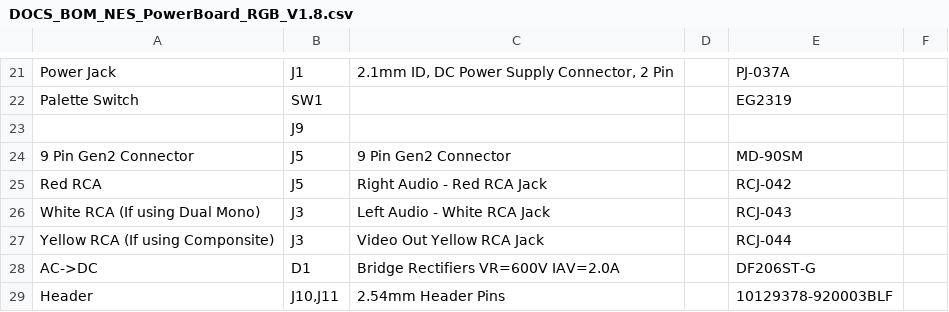
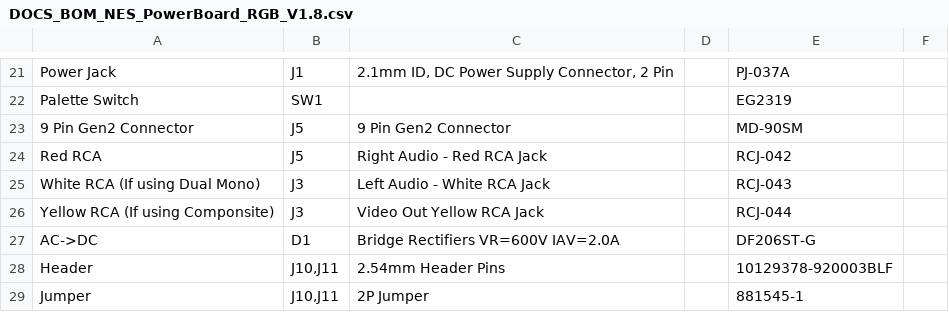
Before and after one commit to ShawMerlin/NES-Power-Module-Redesign, a CSV file: RGB - Genesis 9 Pin Edition/DOCS_BOM_NES_PowerBoard_RGB_V1.8.csv, drawn as a sheet; only a part is shown, gaps mark what is left out; the shorter side is filled out with more unchanged rows; the diff names each change by its address in the sheet, - before the commit and + after, or states it on an @@ line.

Commit message:
Update DOCS_BOM_NES_PowerBoard_RGB_V1.8.csv

```diff
--- a/RGB - Genesis 9 Pin Edition/DOCS_BOM_NES_PowerBoard_RGB_V1.8.csv
+++ b/RGB - Genesis 9 Pin Edition/DOCS_BOM_NES_PowerBoard_RGB_V1.8.csv
-row 23:  | J9
```
